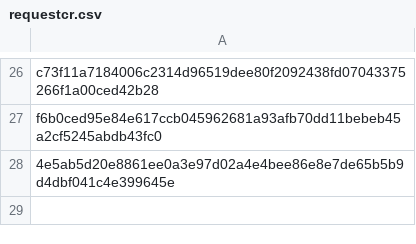
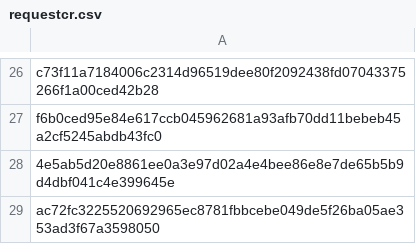
Before and after one commit to mabbsolute/tgs, a CSV file: requestcr.csv, drawn as a sheet; only a part is shown, gaps mark what is left out; the diff names each change by its address in the sheet, - before the commit and + after, or states it on an @@ line.

Commit message:
Update requestcr.csv

```diff
--- a/requestcr.csv
+++ b/requestcr.csv
+row 29: ac72fc3225520692965ec8781fbbcebe049de5f26ba05ae353ad3f67a3598050
```
